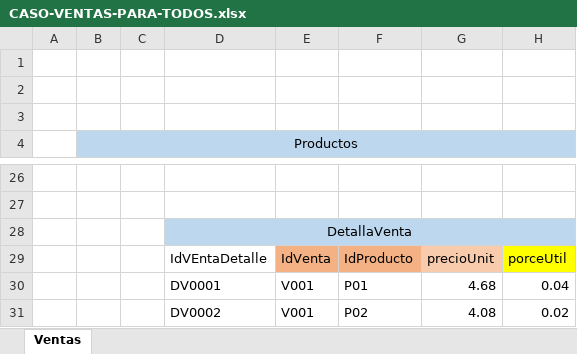
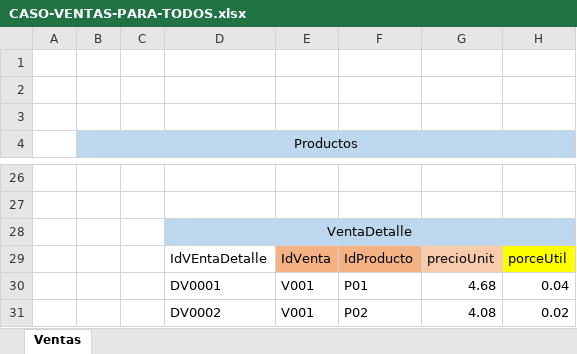
Before and after one commit to davidmp/FP-2021-G1X, an Excel workbook: CASO-VENTAS-PARA-TODOS.xlsx, sheet Ventas, drawn as a sheet; only a part is shown, gaps mark what is left out; values as stored, in another font and other column widths than the file's, no borders; the diff names each change by its address in the sheet, - before the commit and + after, or states it on an @@ line.

Commit message:
Crear venta P1

```diff
--- a/CASO-VENTAS-PARA-TODOS.xlsx (sheet Ventas)
+++ b/CASO-VENTAS-PARA-TODOS.xlsx (sheet Ventas)
-D28: DetallaVenta
+D28: VentaDetalle
```
Also changed, not shown: 3 other files.
